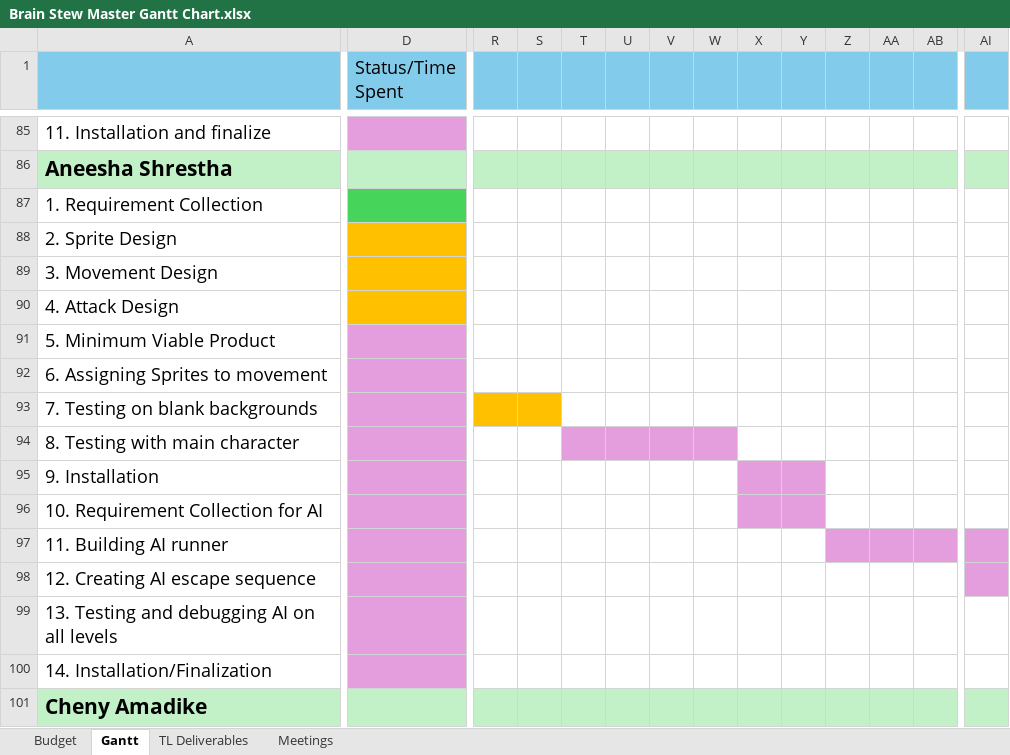
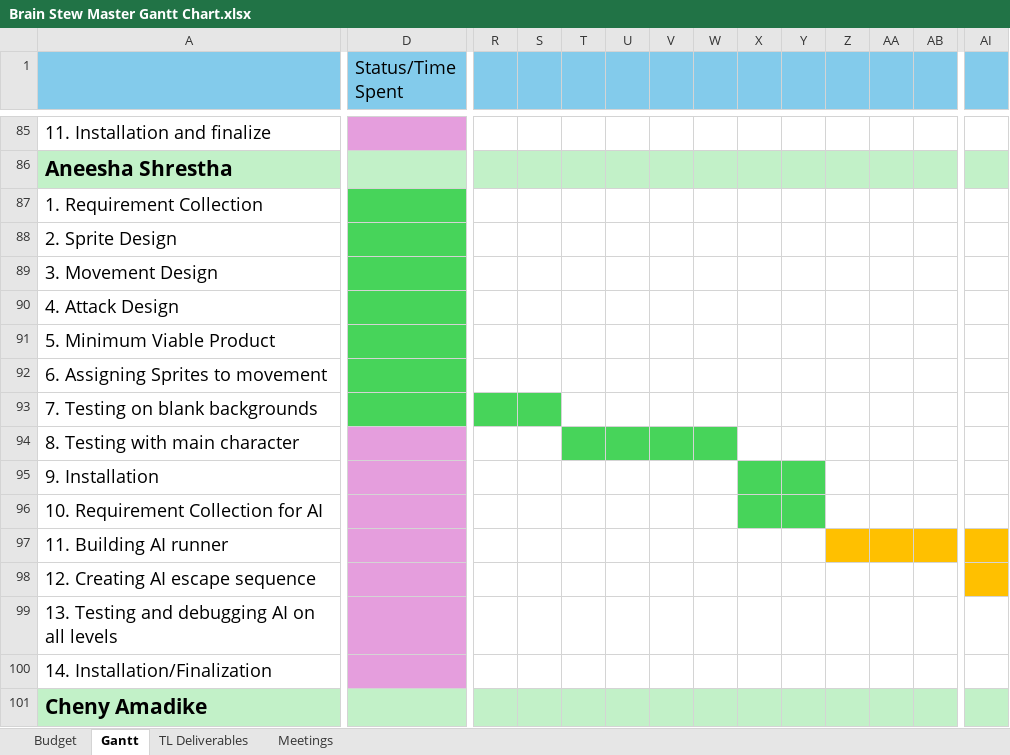
Before and after one commit to CorylC/CS383BrainstewGame, an Excel workbook: 383Game/Doc/Brain Stew Master Gantt Chart.xlsx, sheet Gantt, drawn as a sheet; only a part is shown, gaps mark what is left out; values as stored, in another font and other column widths than the file's, no borders; the diff covers the shown part only; the diff names each change by its address in the sheet, - before the commit and + after, or states it on an @@ line.

Commit message:
Gantt

```diff
--- a/383Game/Doc/Brain Stew Master Gantt Chart.xlsx (sheet Gantt)
+++ b/383Game/Doc/Brain Stew Master Gantt Chart.xlsx (sheet Gantt)
-D88:D90 fill: #FFC000
+D88:D90 fill: #47D45A
-D91:D93 fill: #E59EDD
+D91:D93 fill: #47D45A
-R93:S93 fill: #FFC000
+R93:S93 fill: #47D45A
-T94:W94 fill: #E59EDD
+T94:W94 fill: #47D45A
-X95:Y96 fill: #E59EDD
+X95:Y96 fill: #47D45A
-Z97:AI97 fill: #E59EDD
+Z97:AI97 fill: #FFC000
-AI98 fill: #E59EDD
+AI98 fill: #FFC000
```
Also changed, not shown: cell formats elsewhere in this sheet, 3 other files.
